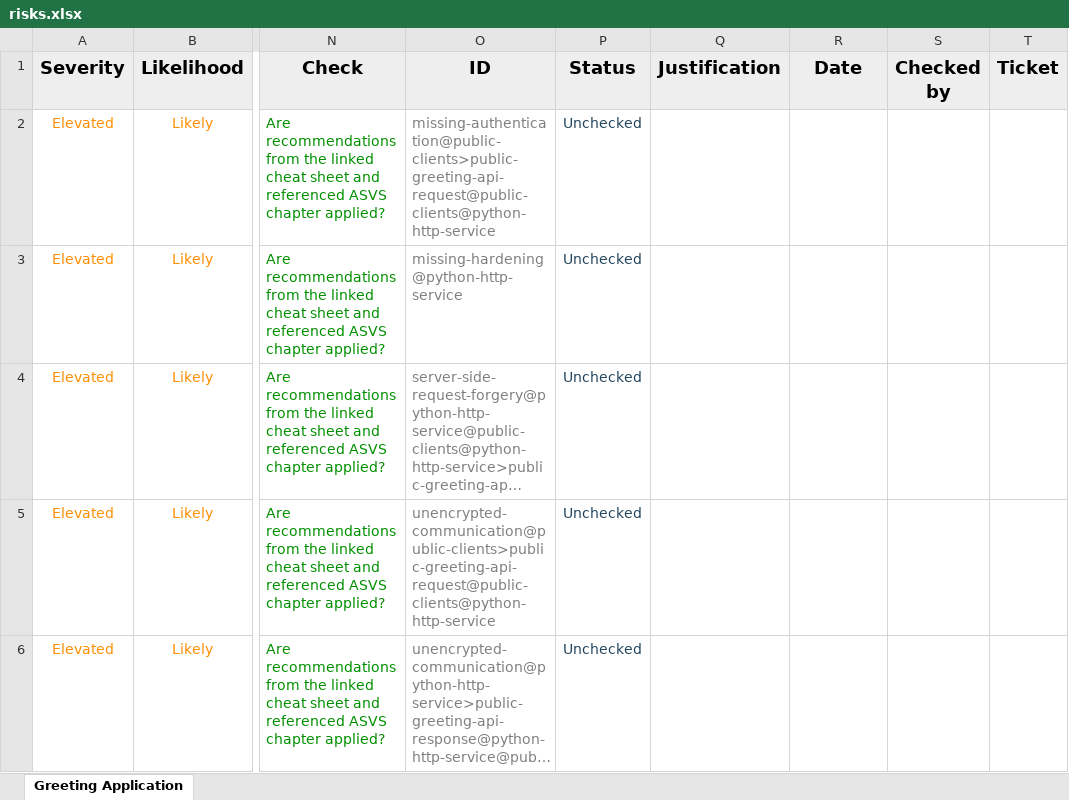
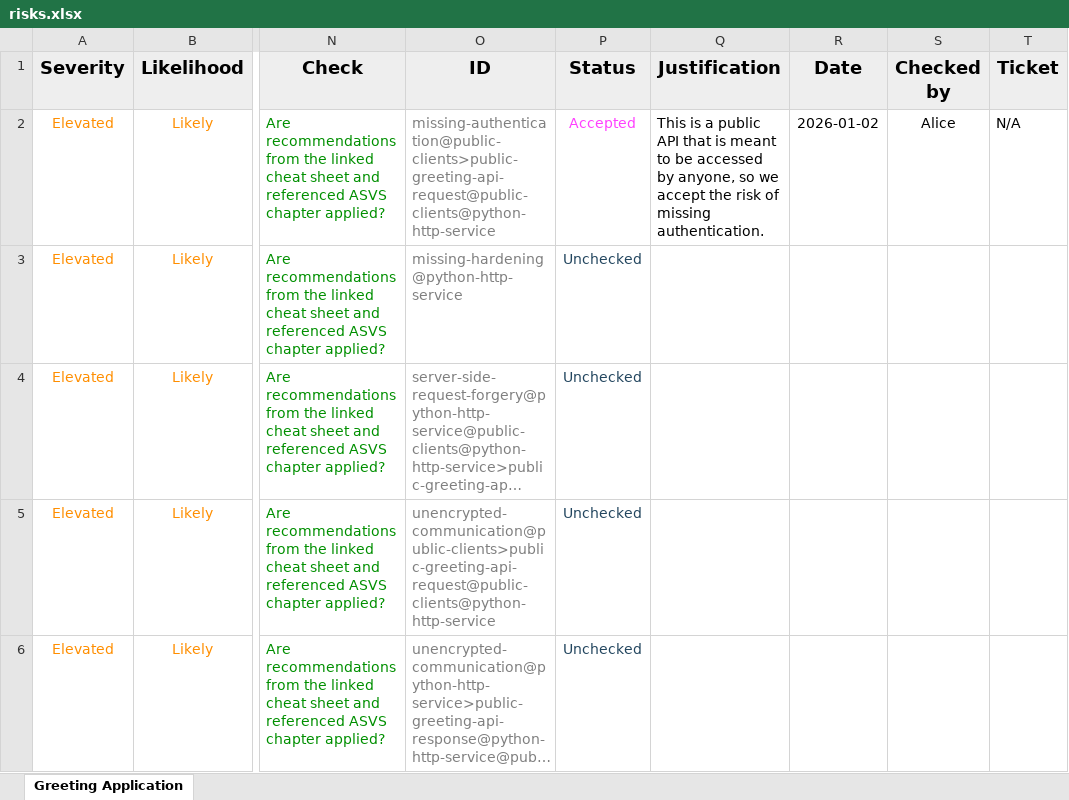
Before and after one commit to 0x3f8/threat-model-demo, an Excel workbook: report/risks.xlsx, sheet Greeting Application, drawn as a sheet; only a part is shown, gaps mark what is left out; long unchanged cells end in …; values as stored, in another font and other column widths than the file's, no borders; the diff covers the shown part only; the diff names each change by its address in the sheet, - before the commit and + after, or states it on an @@ line.

Commit message:
initial commit for the risk mitigation tutorial

```diff
--- a/report/risks.xlsx (sheet Greeting Application)
+++ b/report/risks.xlsx (sheet Greeting Application)
-P2 (Status): Unchecked
+P2 (Status): Accepted
-P2 text colour: #23465F
+P2 text colour: #FF40FF
-Q2 (Justification): (empty)
+Q2 (Justification): This is a public API that is meant to be accessed by anyone, so we accept the risk of missing authentication.
-R2 (Date): (empty)
+R2 (Date): 2026-01-02
-S2 (Checked by): (empty)
+S2 (Checked by): Alice
-T2 (Ticket): (empty)
+T2 (Ticket): N/A
```
Also changed, not shown: 2 added rows and 2 removed rows elsewhere in this sheet, 28 other files.
